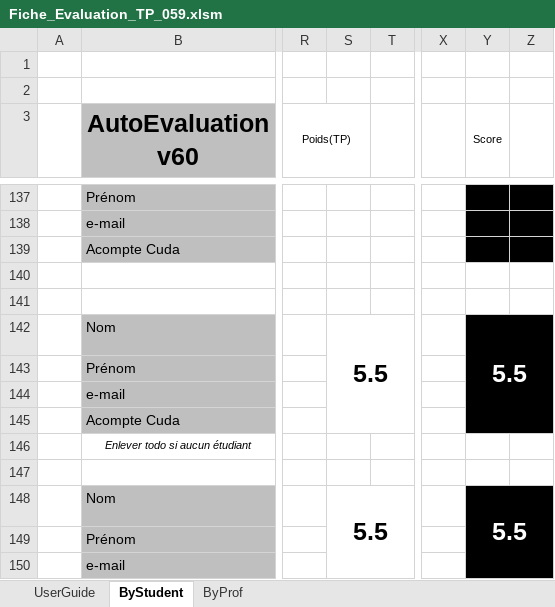
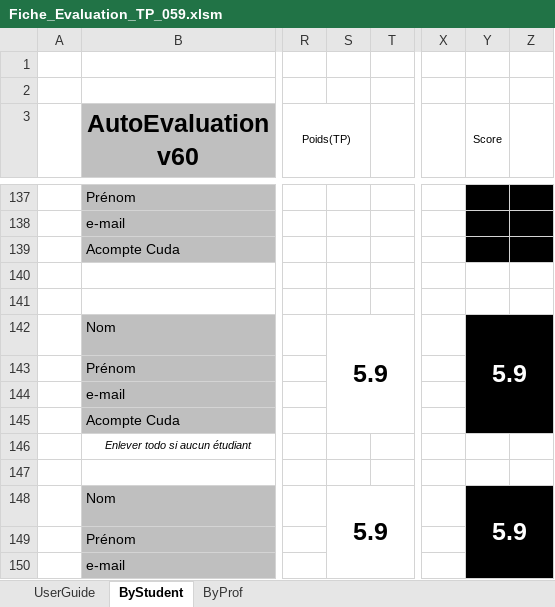
Before and after one commit to guillaumemouchet/Java_Cuda, an Excel workbook: Fiche_Evaluation_TP_059.xlsm, sheet ByStudent, drawn as a sheet; only a part is shown, gaps mark what is left out; values as stored, in another font and other column widths than the file's, no borders; charts and pictures and conditional formats not drawn; the diff covers the shown part only; the diff names each change by its address in the sheet, - before the commit and + after, or states it on an @@ line.

```diff
--- a/Fiche_Evaluation_TP_059.xlsm (sheet ByStudent)
+++ b/Fiche_Evaluation_TP_059.xlsm (sheet ByStudent)
-S142: 5.5
+S142: 5.9
-Y142 (Score): 5.5
+Y142 (Score): 5.9
-S148: 5.5
+S148: 5.9
-Y148 (Score): 5.5
+Y148 (Score): 5.9
```
Also changed, not shown: 21 edited cells elsewhere in this sheet, sheet ByProf, hidden cells, charts or pictures, 17 other files.
